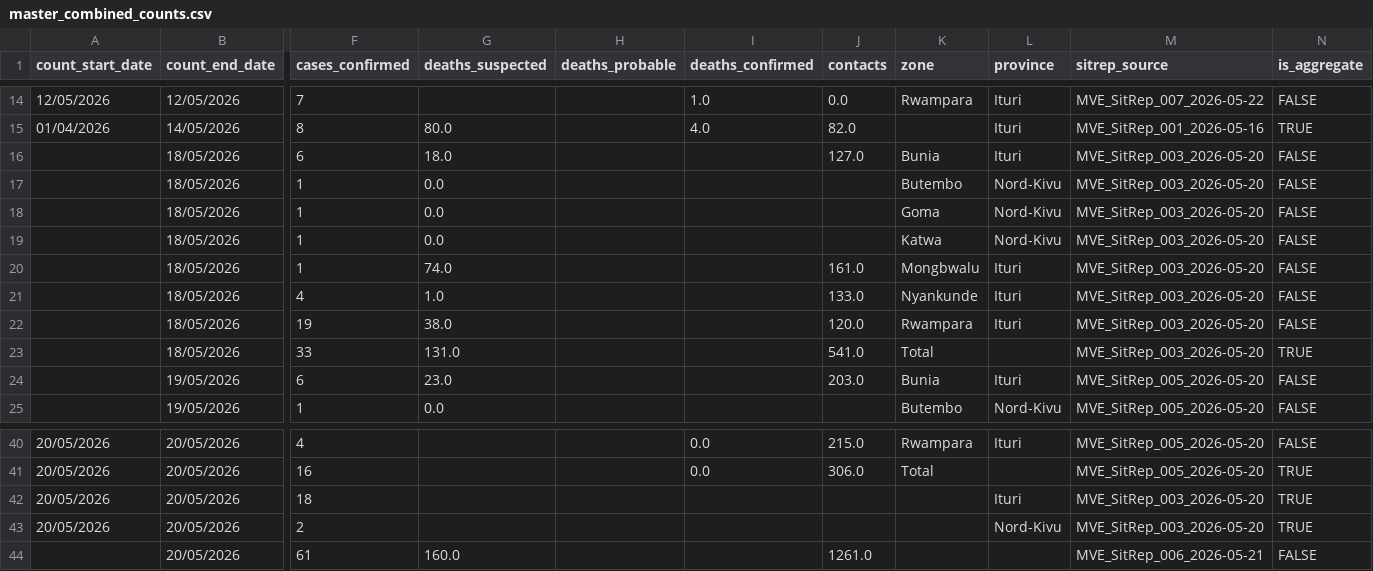
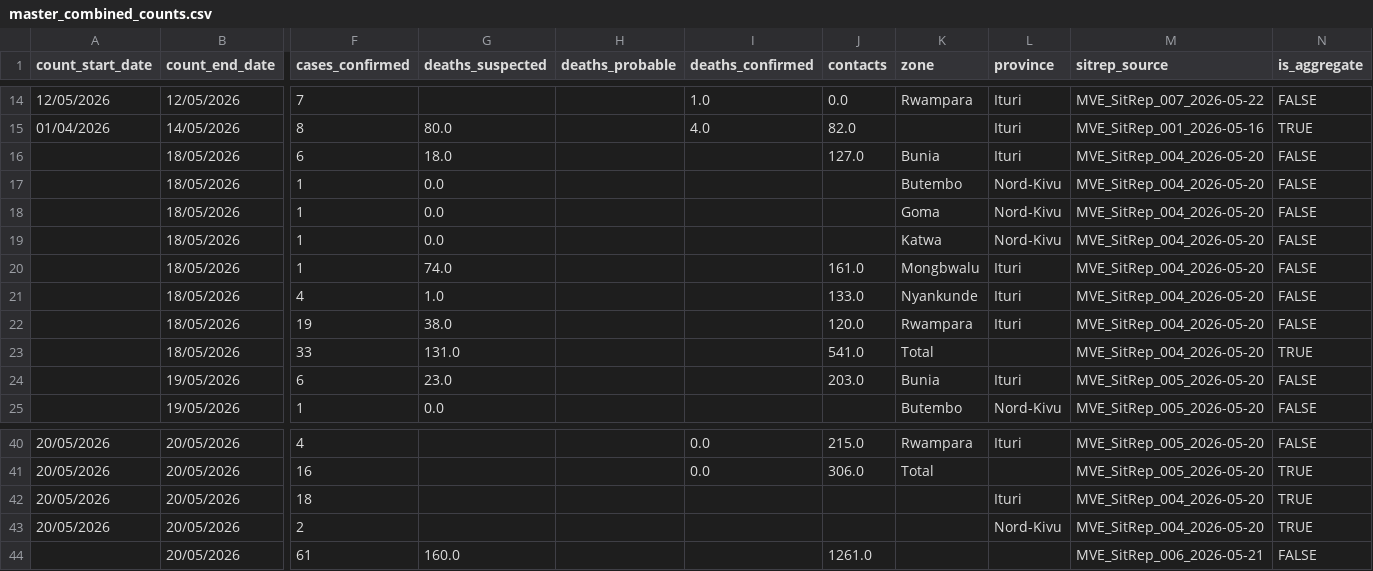
Before and after one commit to bquilty25/bvd_sitrep_extractor, a CSV file: outputs/master_combined_counts.csv, drawn as a sheet; only a part is shown, gaps mark what is left out; the diff names each change by its address in the sheet, - before the commit and + after, or states it on an @@ line.

```diff
--- a/outputs/master_combined_counts.csv
+++ b/outputs/master_combined_counts.csv
-M16:M23 (sitrep_source): MVE_SitRep_003_2026-05-20
+M16:M23 (sitrep_source): MVE_SitRep_004_2026-05-20
-M42:M43 (sitrep_source): MVE_SitRep_003_2026-05-20
+M42:M43 (sitrep_source): MVE_SitRep_004_2026-05-20
```
Also changed, not shown: 10 other files.
